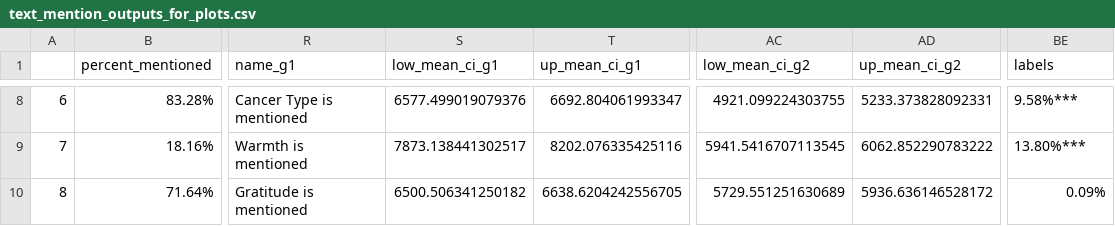
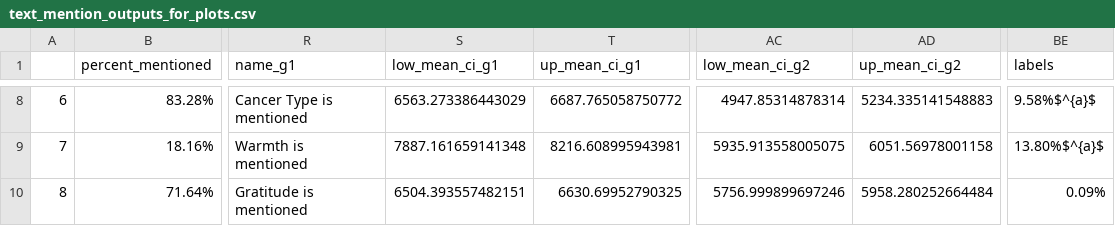
Before and after one commit to silverer/cancer-crowdfunding-explorer, a CSV file: output/output_analysis_results/text_mention_outputs_for_plots.csv, drawn as a sheet; only a part is shown, gaps mark what is left out; the diff covers the shown part only; the diff names each change by its address in the sheet, - before the commit and + after, or states it on an @@ line.

```diff
--- a/output/output_analysis_results/text_mention_outputs_for_plots.csv
+++ b/output/output_analysis_results/text_mention_outputs_for_plots.csv
-S8 (low_mean_ci_g1): 6577.499019079376
+S8 (low_mean_ci_g1): 6563.273386443029
-T8 (up_mean_ci_g1): 6692.804061993347
+T8 (up_mean_ci_g1): 6687.765058750772
-AC8 (low_mean_ci_g2): 4921.099224303755
+AC8 (low_mean_ci_g2): 4947.85314878314
-AD8 (up_mean_ci_g2): 5233.373828092331
+AD8 (up_mean_ci_g2): 5234.335141548883
-BE8 (labels): 9.58%***
+BE8 (labels): 9.58%$^{a}$
-S9 (low_mean_ci_g1): 7873.138441302517
+S9 (low_mean_ci_g1): 7887.161659141348
-T9 (up_mean_ci_g1): 8202.076335425116
+T9 (up_mean_ci_g1): 8216.608995943981
-AC9 (low_mean_ci_g2): 5941.5416707113545
+AC9 (low_mean_ci_g2): 5935.913558005075
-AD9 (up_mean_ci_g2): 6062.852290783222
+AD9 (up_mean_ci_g2): 6051.56978001158
-BE9 (labels): 13.80%***
+BE9 (labels): 13.80%$^{a}$
-S10 (low_mean_ci_g1): 6500.506341250182
+S10 (low_mean_ci_g1): 6504.393557482151
-T10 (up_mean_ci_g1): 6638.6204242556705
+T10 (up_mean_ci_g1): 6630.69952790325
-AC10 (low_mean_ci_g2): 5729.551251630689
+AC10 (low_mean_ci_g2): 5756.999899697246
-AD10 (up_mean_ci_g2): 5936.636146528172
+AD10 (up_mean_ci_g2): 5958.280252664484
```
Also changed, not shown: 30 edited cells elsewhere in this file, output/output_analysis_results/anovas_by_campaign_year.csv, output/output_analysis_results/means_by_NDI_quartile.csv, 4 other files.
